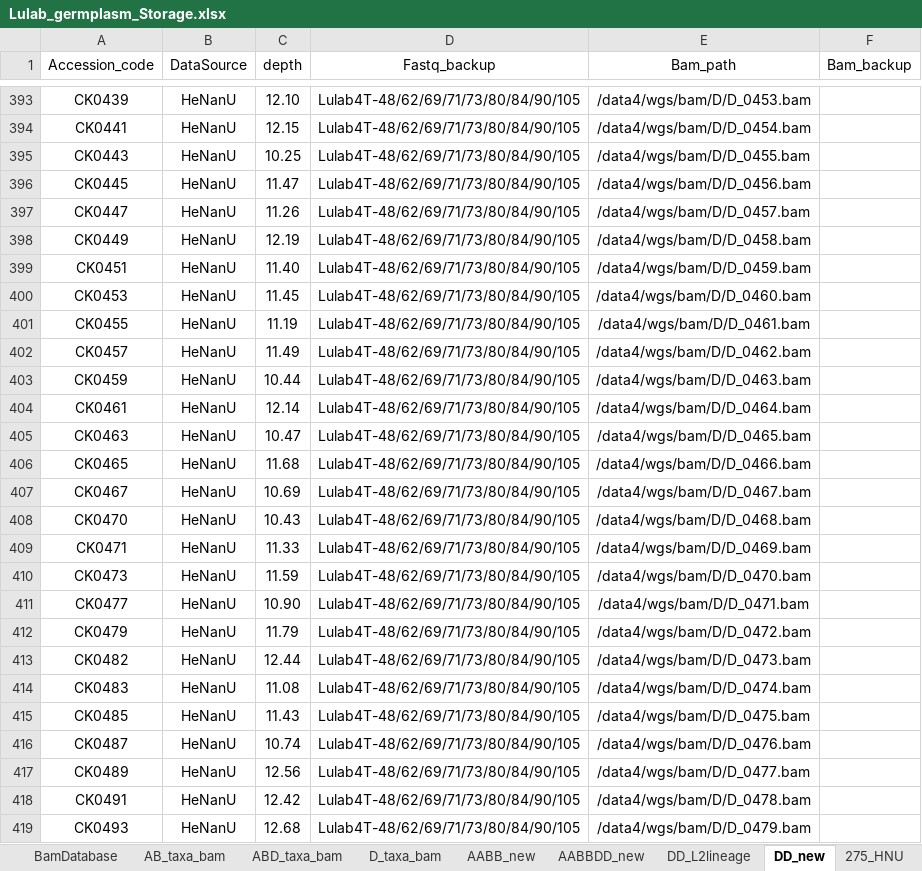
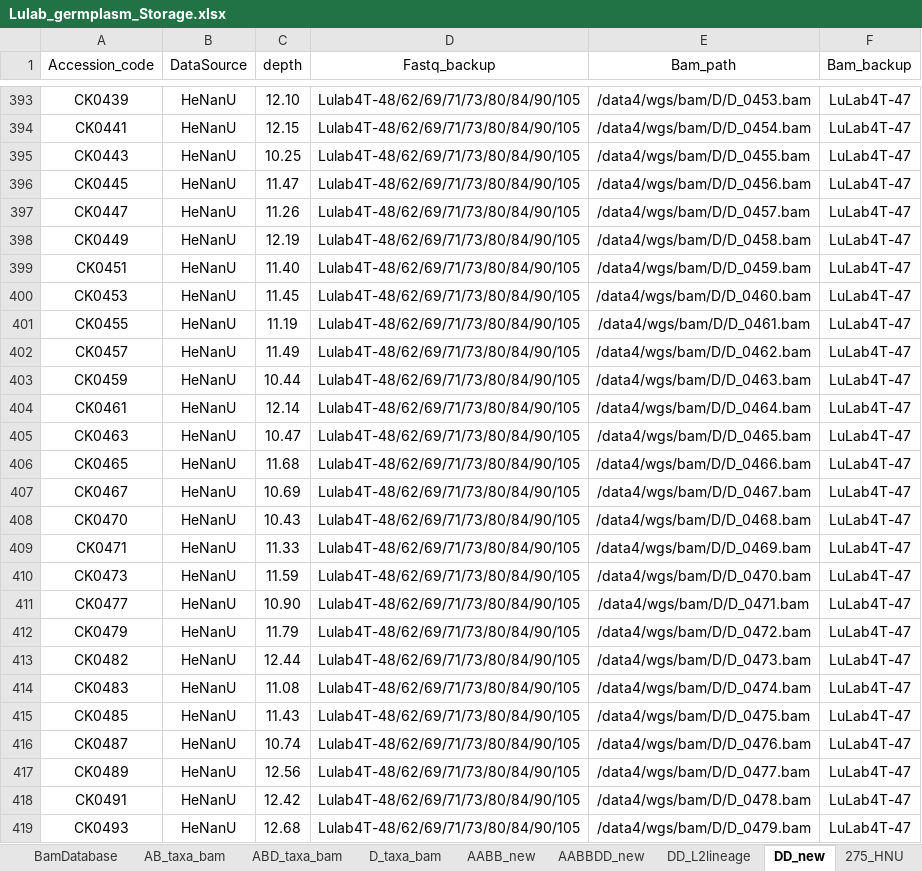
Before and after one commit to Yafei-Guo-coder/DumpNice, an Excel workbook: 07_VMap3/Lulab_germplasm_Storage.xlsx, sheet DD_new, drawn as a sheet; only a part is shown, gaps mark what is left out; values as stored, in another font and other column widths than the file's, no borders; the diff covers the shown part only; the diff names each change by its address in the sheet, - before the commit and + after, or states it on an @@ line.

```diff
--- a/07_VMap3/Lulab_germplasm_Storage.xlsx (sheet DD_new)
+++ b/07_VMap3/Lulab_germplasm_Storage.xlsx (sheet DD_new)
-F393:F419 (Bam_backup): (empty)
+F393:F419 (Bam_backup): LuLab4T-47
```
Also changed, not shown: 176 edited cells elsewhere in this sheet, 07_VMap3/Lulab_germplasm_Info.xlsx, 3 other files.
